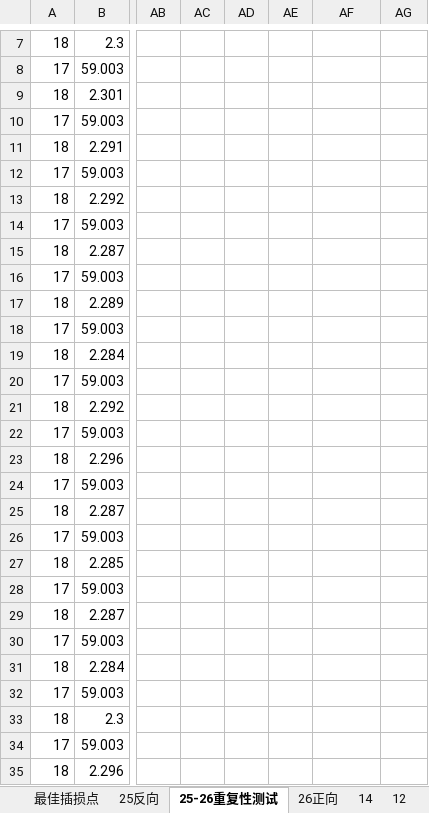
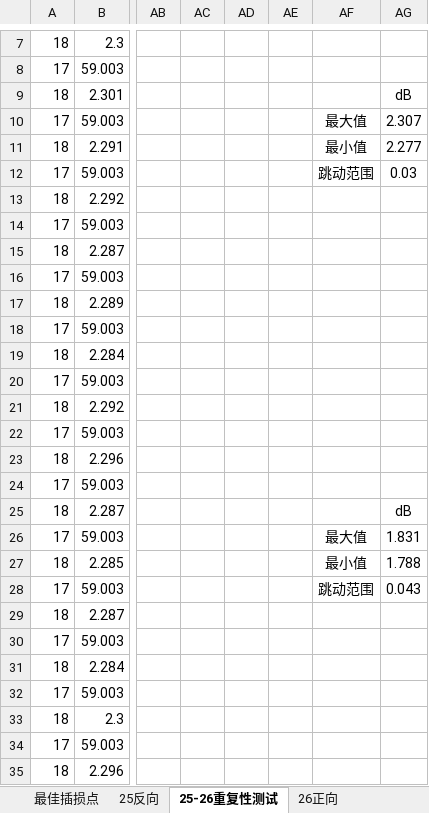
Before and after one commit to guodinglang/L1-3-, an Excel workbook: 测试数据/最佳插损点0811.xlsx, sheet 25-26重复性测试, drawn as a sheet; only a part is shown, gaps mark what is left out; values as stored, in another font and other column widths than the file's, no borders; charts and pictures not drawn; the diff names each change by its address in the sheet, - before the commit and + after, or states it on an @@ line.

```diff
--- a/测试数据/最佳插损点0811.xlsx (sheet 25-26重复性测试)
+++ b/测试数据/最佳插损点0811.xlsx (sheet 25-26重复性测试)
-AG9: (empty)
+AG9: dB
-AF10: (empty)
+AF10: 最大值
-AG10: (empty)
+AG10: 2.307
-AF11: (empty)
+AF11: 最小值
-AG11: (empty)
+AG11: 2.277
-AF12: (empty)
+AF12: 跳动范围
-AG12: (empty)
+AG12: 0.03
-AG25: (empty)
+AG25: dB
-AF26: (empty)
+AF26: 最大值
-AG26: (empty)
+AG26: 1.831
-AF27: (empty)
+AF27: 最小值
-AG27: (empty)
+AG27: 1.788
-AF28: (empty)
+AF28: 跳动范围
-AG28: (empty)
+AG28: 0.043
```
Also changed, not shown: sheet 12-14重复性测试, sheet 最佳插损点, sheet 0-25-0-26重复性测试, sheet 25反向, other sheet tabs, charts or pictures, 2 other files.
